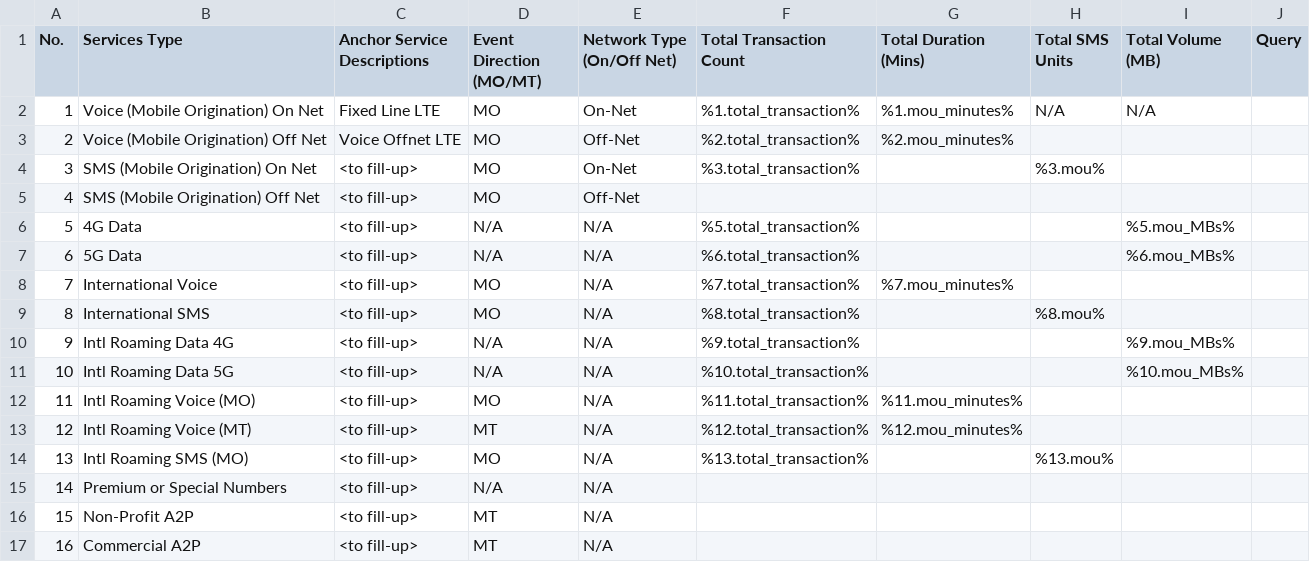
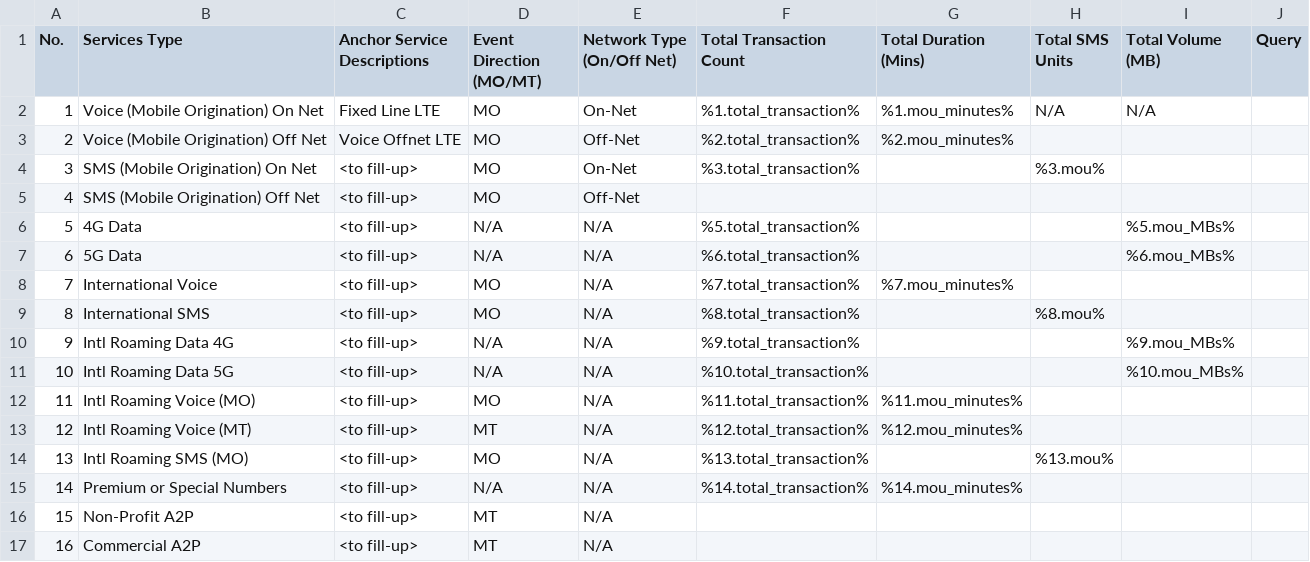
Before and after one commit to docubutler/eastel-reports, a CSV file: eastel-report-scripts/report-generation-script/report-template.csv, drawn as a sheet.

Commit message:
updated script

```diff
--- a/eastel-report-scripts/report-generation-script/report-template.csv
+++ b/eastel-report-scripts/report-generation-script/report-template.csv
@@ -14,3 +14,3 @@ No.,Services Type,Anchor Service Descriptions,Event Direction (MO/MT),Network Ty
 13,Intl Roaming SMS (MO),<to fill-up>,MO,N/A,%13.total_transaction%,,%13.mou%,,
-14,Premium or Special Numbers,<to fill-up>,N/A,N/A,,,,,
+14,Premium or Special Numbers,<to fill-up>,N/A,N/A,%14.total_transaction%,%14.mou_minutes%,,,
 15,Non-Profit A2P,<to fill-up>,MT,N/A,,,,,
```
Also changed, not shown: 4 other files.
